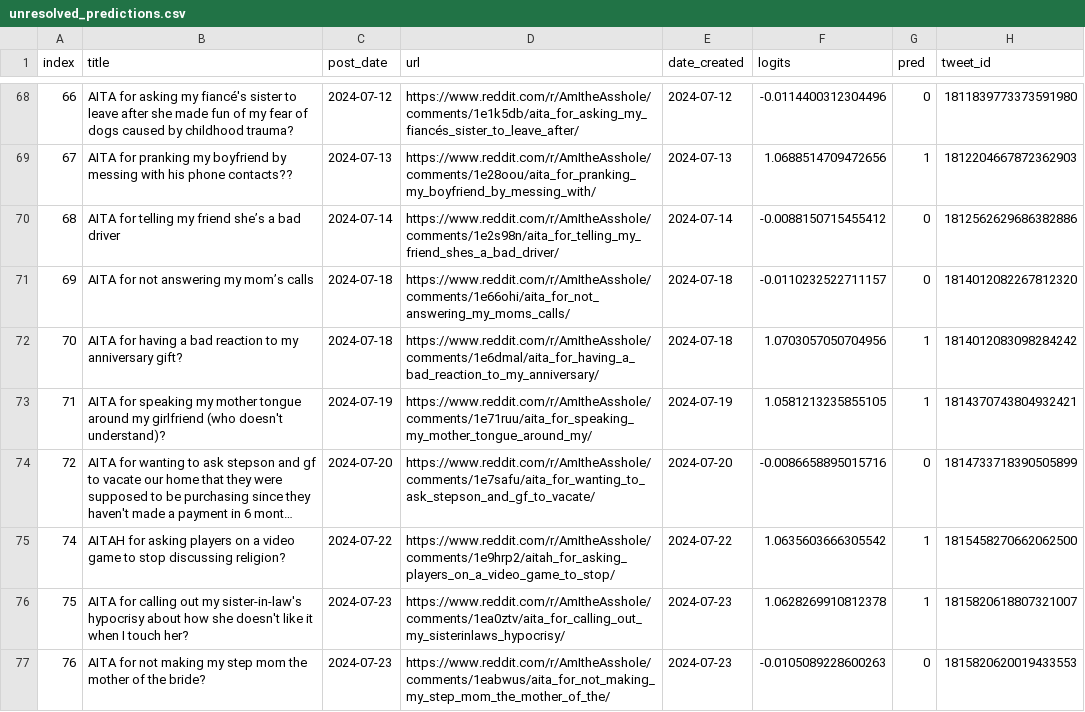
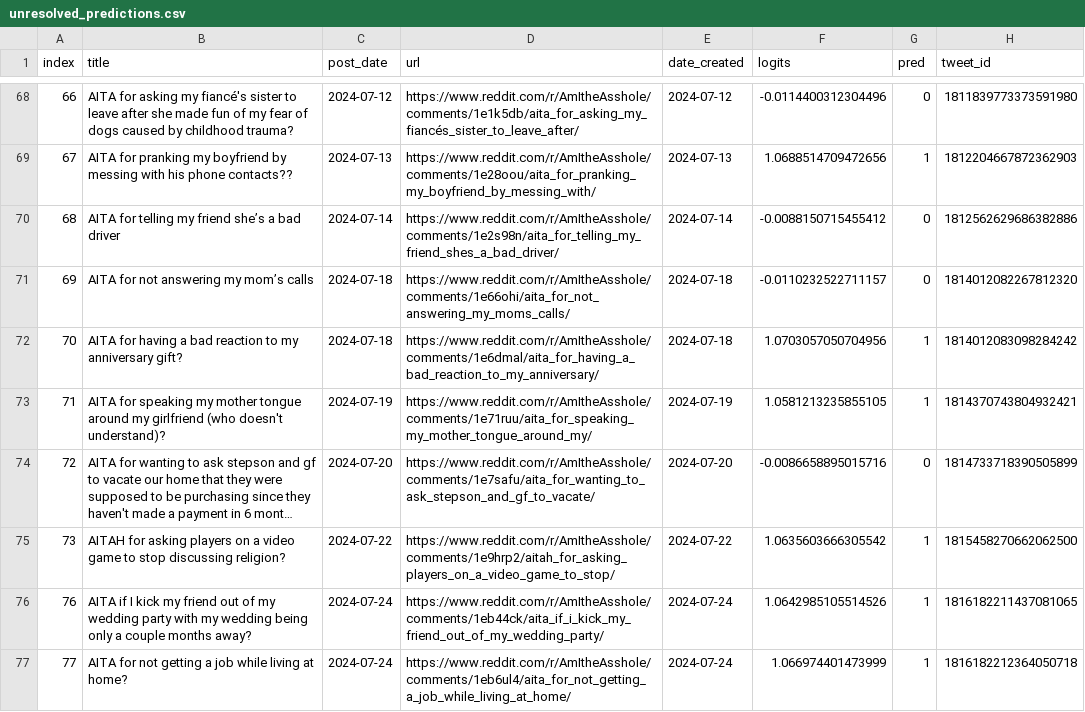
Before and after one commit to walkerped/aita_kaggle_app_tracking, a CSV file: app_tracking/prediction_sheets/unresolved_predictions.csv, drawn as a sheet; only a part is shown, gaps mark what is left out; long unchanged cells end in …; removed rows and columns are numbered as before the commit, all else as after; the diff names each change by its address in the sheet, - before the commit and + after, or states it on an @@ line.

Commit message:
kaggle update tracking sheets

```diff
--- a/app_tracking/prediction_sheets/unresolved_predictions.csv
+++ b/app_tracking/prediction_sheets/unresolved_predictions.csv
-A75 (index): 74
+A75 (index): 73
-row 76: 75 | AITA for calling out my sister-in-law's hypocrisy about how she doesn't like it when I touch her? | 2024-07-23 | https://www.reddit.com/r/AmItheAsshole/comments/1ea0ztv/aita_for_calling_out_my_sisterinlaws_hypocrisy/ | 2024-07-23 | 1.0628269910812378 | 1 | 1815820618807321007
-B76 (title): AITA for not making my step mom the mother of the bride?
+B76 (title): AITA if I kick my friend out of my wedding party with my wedding being only a couple months away?
-C76 (post_date): 2024-07-23
+C76 (post_date): 2024-07-24
-D76 (url): https://www.reddit.com/r/AmItheAsshole/comments/1eabwus/aita_for_not_making_my_step_mom_the_mother_of_the/
+D76 (url): https://www.reddit.com/r/AmItheAsshole/comments/1eb44ck/aita_if_i_kick_my_friend_out_of_my_wedding_party/
-E76 (date_created): 2024-07-23
+E76 (date_created): 2024-07-24
-F76 (logits): -0.0105089228600263
+F76 (logits): 1.0642985105514526
-G76 (pred): 0
+G76 (pred): 1
-H76 (tweet_id): 1815820620019433553
+H76 (tweet_id): 1816182211437081065
+row 77: 77 | AITA for not getting a job while living at home? | 2024-07-24 | https://www.reddit.com/r/AmItheAsshole/comments/1eb6ul4/aita_for_not_getting_a_job_while_living_at_home/ | 2024-07-24 | 1.066974401473999 | 1 | 1816182212364050718
```
Also changed, not shown: 3 other files.
